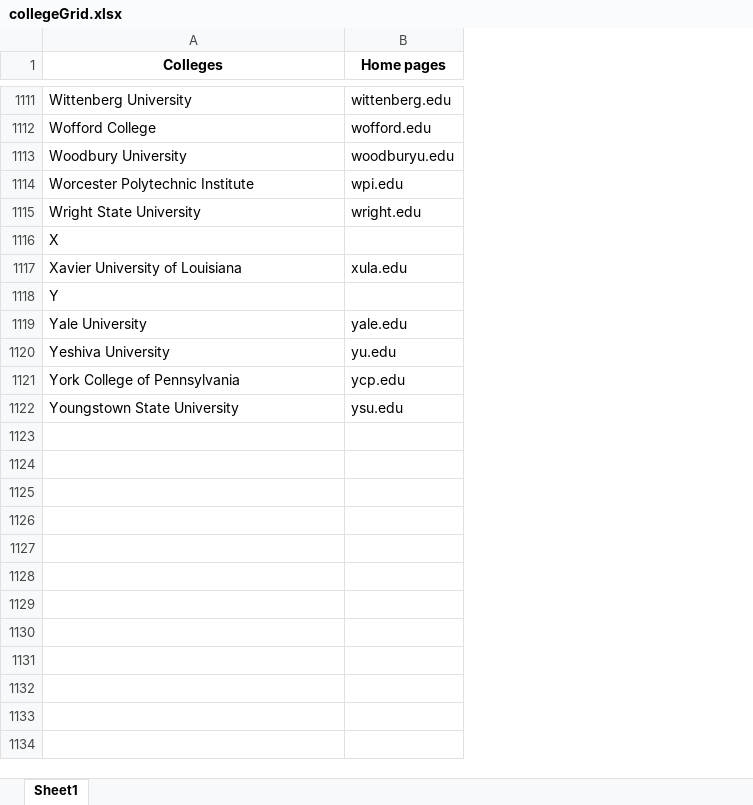
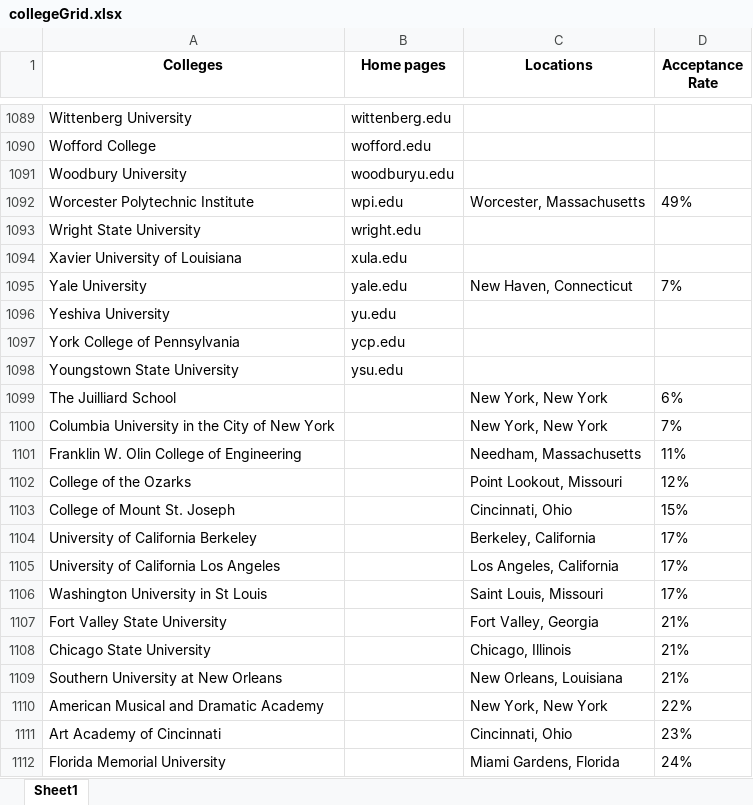
Before and after one commit to AjithK14/Colleges.grid, an Excel workbook: collegeGrid.xlsx, sheet Sheet1, drawn as a sheet; only a part is shown, gaps mark what is left out; values as stored, in another font and other column widths than the file's, no borders; removed rows and columns are numbered as before the commit, all else as after; the diff covers the shown part only; the diff names each change by its address in the sheet, - before the commit and + after, or states it on an @@ line.

```diff
--- a/collegeGrid.xlsx (sheet Sheet1)
+++ b/collegeGrid.xlsx (sheet Sheet1)
+column C (Locations), rows 1092-1095: Worcester, Massachusetts |  |  | New Haven, Connecticut
+column D (Acceptance Rate), rows 1092-1095: 49% |  |  | 7%
-row 1116: X
-row 1118: Y
+row 1099: The Juilliard School |  | New York, New York | 6%
+row 1100: Columbia University in the City of New York |  | New York, New York | 7%
+row 1101: Franklin W. Olin College of Engineering |  | Needham, Massachusetts | 11%
+row 1102: College of the Ozarks |  | Point Lookout, Missouri | 12%
+row 1103: College of Mount St. Joseph |  | Cincinnati, Ohio | 15%
+row 1104: University of California Berkeley |  | Berkeley, California | 17%
+row 1105: University of California Los Angeles |  | Los Angeles, California | 17%
+row 1106: Washington University in St Louis |  | Saint Louis, Missouri | 17%
+row 1107: Fort Valley State University |  | Fort Valley, Georgia | 21%
+row 1108: Chicago State University |  | Chicago, Illinois | 21%
+row 1109: Southern University at New Orleans |  | New Orleans, Louisiana | 21%
+row 1110: American Musical and Dramatic Academy |  | New York, New York | 22%
+row 1111: Art Academy of Cincinnati |  | Cincinnati, Ohio | 23%
+row 1112: Florida Memorial University |  | Miami Gardens, Florida | 24%
```
Also changed, not shown: 155 added rows and 22 removed rows elsewhere in this sheet, 1 other file.
